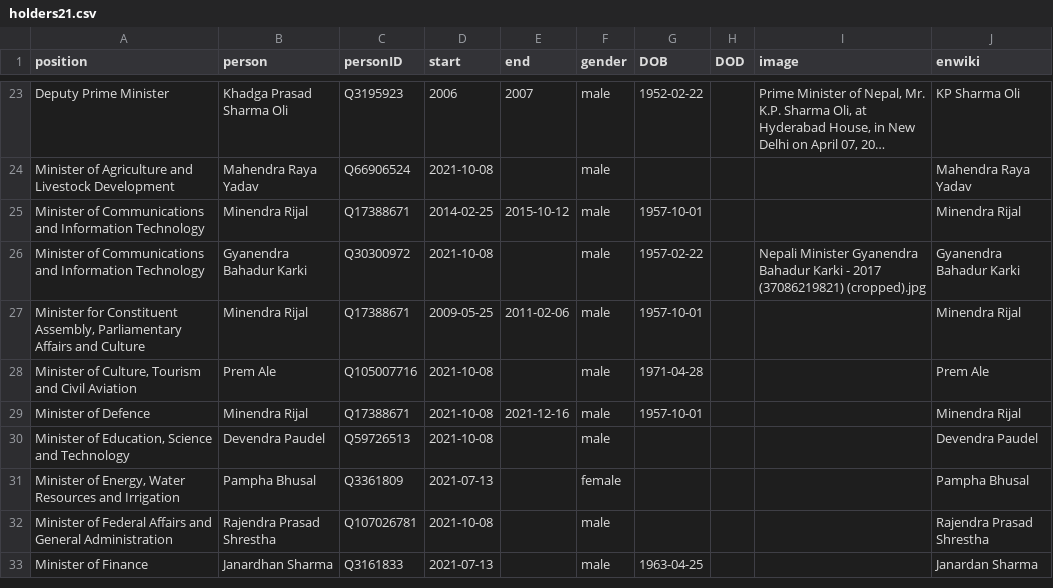
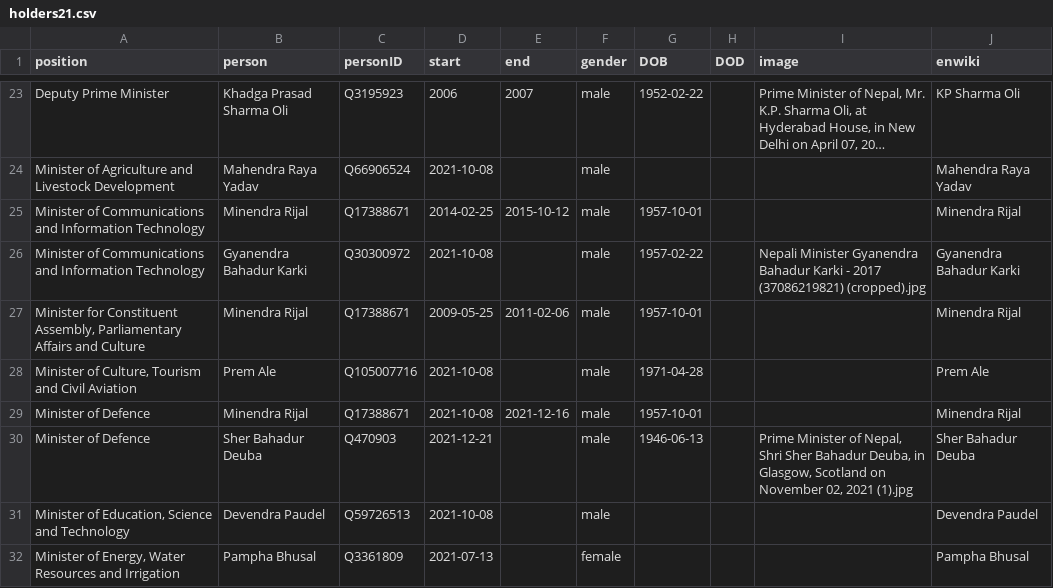
Before and after one commit to every-politician-scrapers/nepal-ministers, a CSV file: html/holders21.csv, drawn as a sheet; only a part is shown, gaps mark what is left out; the shorter side is filled out with more unchanged rows; long unchanged cells end in ….

```diff
--- a/html/holders21.csv
+++ b/html/holders21.csv
@@ -29,2 +29,3 @@ Minister of Communications and Information Technology,Gyanendra Bahadur Karki,Q3
 Minister of Defence,Minendra Rijal,Q17388671,2021-10-08,2021-12-16,male,1957-10-01,,,Minendra Rijal
+Minister of Defence,Sher Bahadur Deuba,Q470903,2021-12-21,,male,1946-06-13,,"Prime Minister of Nepal, Shri Sher Bahadur Deuba, in Glasgow, Scotland on November 02, 2021 (1).jpg",Sher Bahadur Deuba
 "Minister of Education, Science and Technology",Devendra Paudel,Q59726513,2021-10-08,,male,,,,Devendra Paudel
```
Also changed, not shown: html/current.csv, html/positions.csv, 1 other file.
